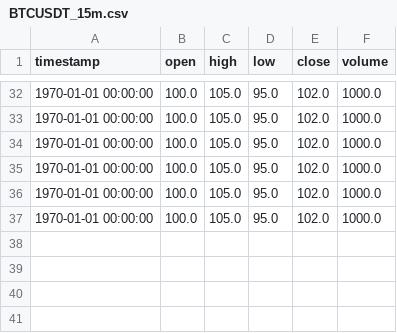
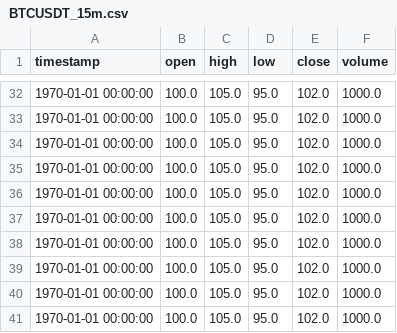
Before and after one commit to ahmetonurof-lab/nexus-mcp, a CSV file: output/live_ohlc/BTCUSDT_15m.csv, drawn as a sheet; only a part is shown, gaps mark what is left out.

```diff
--- a/output/live_ohlc/BTCUSDT_15m.csv
+++ b/output/live_ohlc/BTCUSDT_15m.csv
@@ -37 +37,5 @@
 1970-01-01 00:00:00,100.0,105.0,95.0,102.0,1000.0
+1970-01-01 00:00:00,100.0,105.0,95.0,102.0,1000.0
+1970-01-01 00:00:00,100.0,105.0,95.0,102.0,1000.0
+1970-01-01 00:00:00,100.0,105.0,95.0,102.0,1000.0
+1970-01-01 00:00:00,100.0,105.0,95.0,102.0,1000.0
```
Also changed, not shown: output/summary/summary_2026-06-14.csv, 8 other files.
